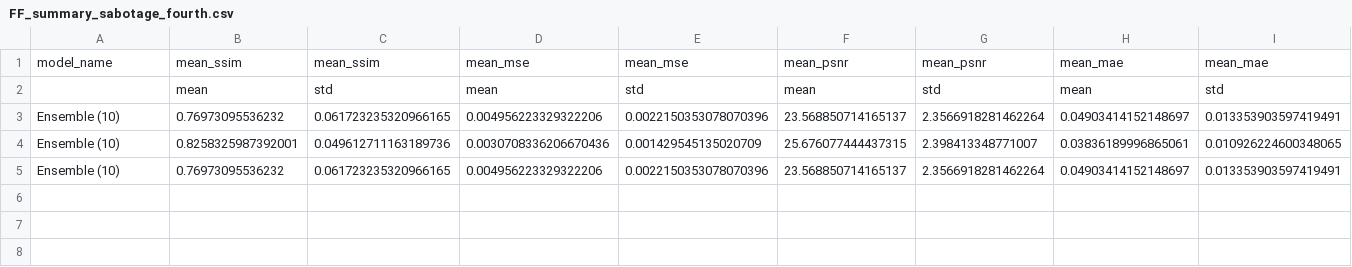
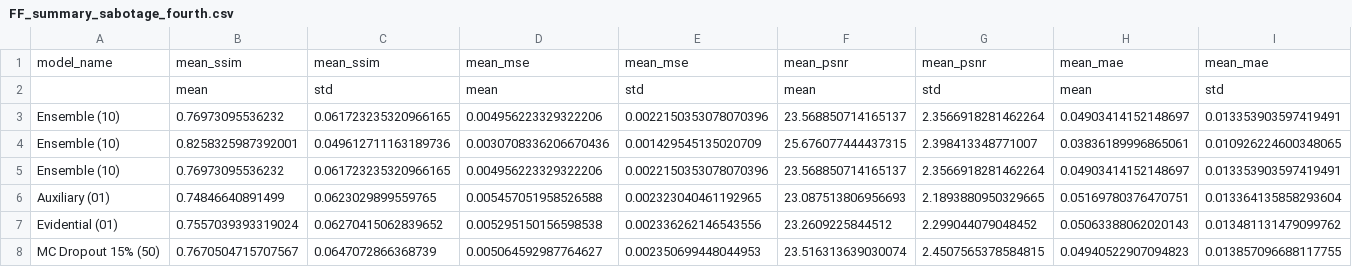
Before and after one commit to noah-silverberg/ngCBCT, a CSV file: FF_summary_sabotage_fourth.csv, drawn as a sheet; only a part is shown; rows hold the shown columns only; the diff names each change by its address in the sheet, - before the commit and + after, or states it on an @@ line.

Commit message:
Added FF auxliiary, evidential, mc dropout n=4 sabotage results

```diff
--- a/FF_summary_sabotage_fourth.csv
+++ b/FF_summary_sabotage_fourth.csv
+row 6: Auxiliary (01) | 0.74846640891499 | 0.0623029899559765 | 0.005457051958526588 | 0.002323040461192965 | 23.087513806956693 | 2.1893880950329665 | 0.05169780376470751 | 0.013364135858293604
+row 7: Evidential (01) | 0.7557039393319024 | 0.06270415062839652 | 0.005295150156598538 | 0.002336262146543556 | 23.2609225844512 | 2.299044079048452 | 0.05063388062020143 | 0.013481131479099762
+row 8: MC Dropout 15% (50) | 0.7670504715707567 | 0.0647072866368739 | 0.005064592987764627 | 0.002350699448044953 | 23.516313639030074 | 2.4507565378584815 | 0.04940522907094823 | 0.013857096688117755
```
Also changed, not shown: 1 other file.
